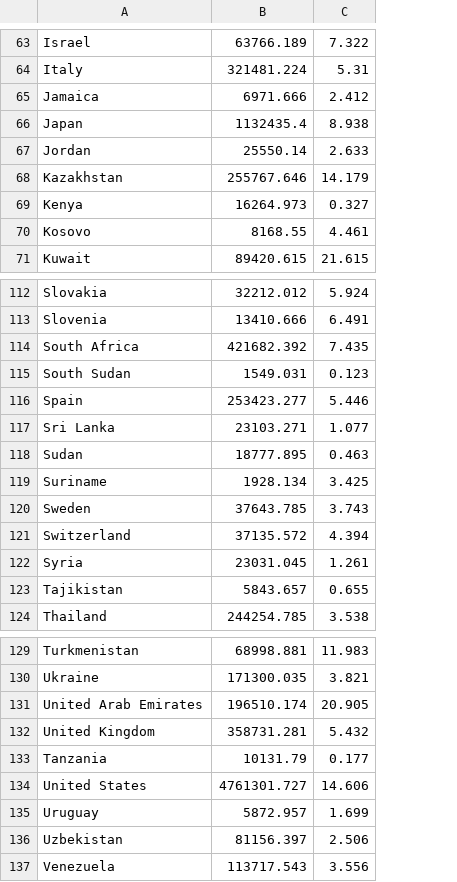
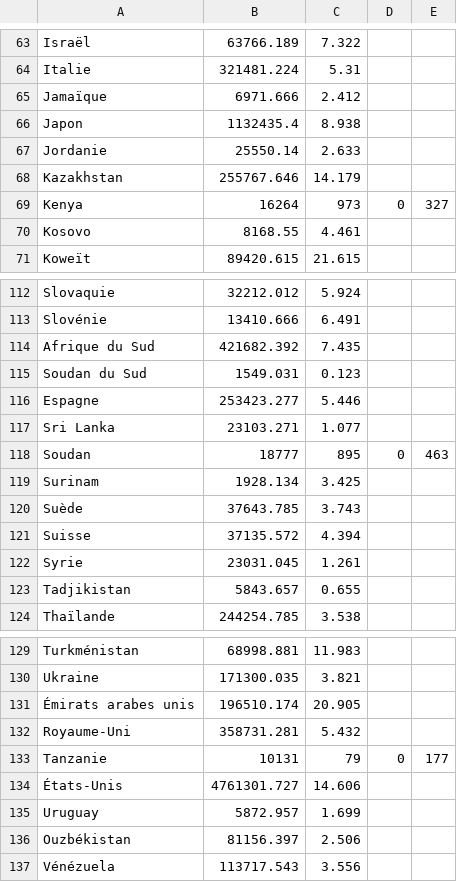
Before and after one commit to raspberrypilearning/mapping-data, a CSV file: fr-FR/code/mapping_data_carbon_data/carbon.csv, drawn as a sheet; only a part is shown, gaps mark what is left out; removed rows and columns are numbered as before the commit, all else as after; the diff covers the shown part only; the diff names each change by its address in the sheet, - before the commit and + after, or states it on an @@ line.

```diff
--- a/fr-FR/code/mapping_data_carbon_data/carbon.csv
+++ b/fr-FR/code/mapping_data_carbon_data/carbon.csv
-column A, rows 63-68: Israel | Italy | Jamaica | Japan | Jordan | Kazakhstan; rows 70-71: Kosovo | Kuwait; rows 112-117: Slovakia | Slovenia | South Africa | South Sudan | Spain | Sri Lanka; rows 119-124: Suriname | Sweden | Switzerland | Syria | Tajikistan | Thailand; rows 129-132: Turkmenistan | Ukraine | United Arab Emirates | United Kingdom; rows 134-137: United States | Uruguay | Uzbekistan | Venezuela
+column A, rows 63-68: Israël | Italie | Jamaïque | Japon | Jordanie | Kazakhstan; rows 70-71: Kosovo | Koweït; rows 112-117: Slovaquie | Slovénie | Afrique du Sud | Soudan du Sud | Espagne | Sri Lanka; rows 119-124: Surinam | Suède | Suisse | Syrie | Tadjikistan | Thaïlande; rows 129-132: Turkménistan | Ukraine | Émirats arabes unis | Royaume-Uni; rows 134-137: États-Unis | Uruguay | Ouzbékistan | Vénézuela
+column D, empty
+column E, empty
-row 69: Kenya | 16264.973 | 0.327
+row 69: Kenya | 16264 | 973 | 0 | 327
-row 118: Sudan | 18777.895 | 0.463
+row 118: Soudan | 18777 | 895 | 0 | 463
-row 133: Tanzania | 10131.79 | 0.177
+row 133: Tanzanie | 10131 | 79 | 0 | 177
```
Also changed, not shown: 4 added rows and 4 removed rows elsewhere in this file.
